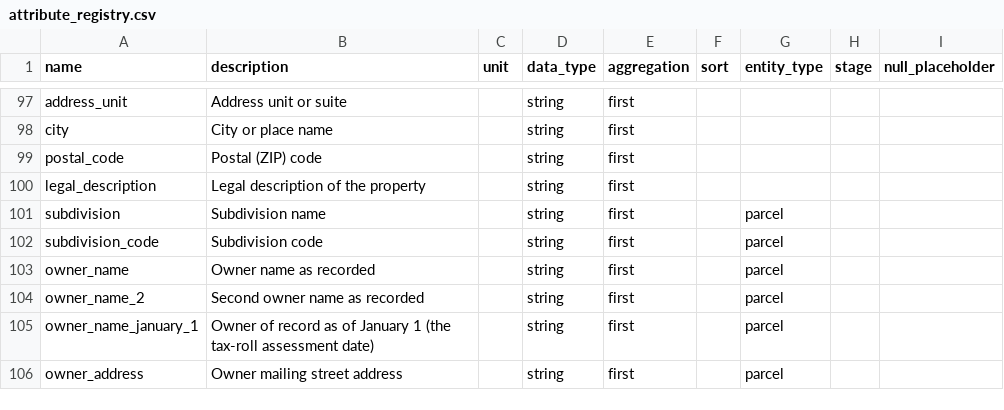
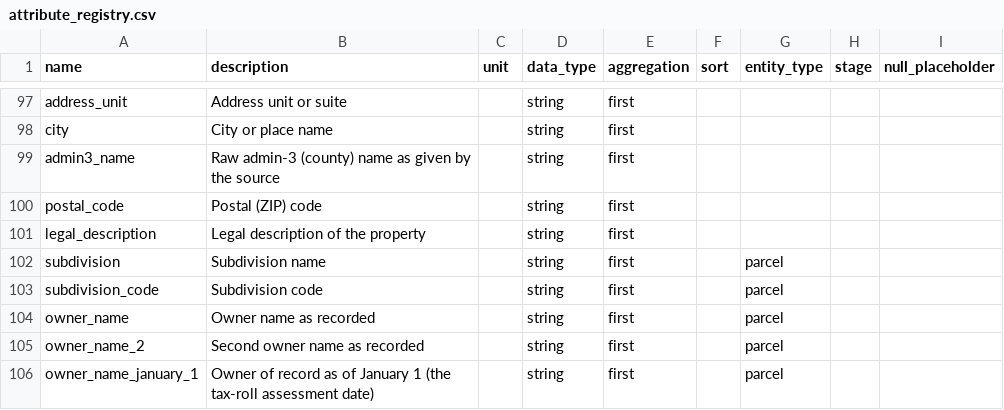
Before and after one commit to chrnolte/openplaces, a CSV file: src/openplaces/core/attribute_registry.csv, drawn as a sheet; only a part is shown, gaps mark what is left out; the shorter side is filled out with more unchanged rows.

Commit message:
Register admin3_name in the attribute registry
Several statewide parcel recipes (existing and new) map a raw county-name
column under this name, but it was never actually registered.

```diff
--- a/src/openplaces/core/attribute_registry.csv
+++ b/src/openplaces/core/attribute_registry.csv
@@ -98,2 +98,3 @@ address_unit,Address unit or suite,,string,first,,,
 city,City or place name,,string,first,,,
+admin3_name,Raw admin-3 (county) name as given by the source,,string,first,,,
 postal_code,Postal (ZIP) code,,string,first,,,
```
